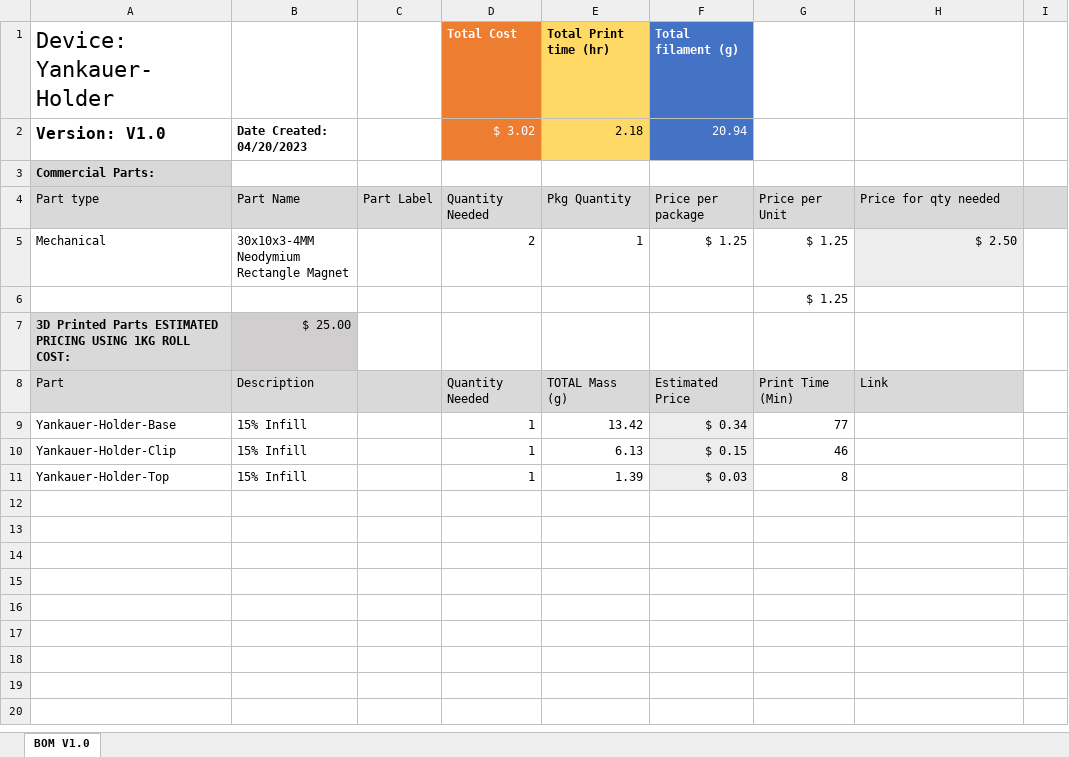
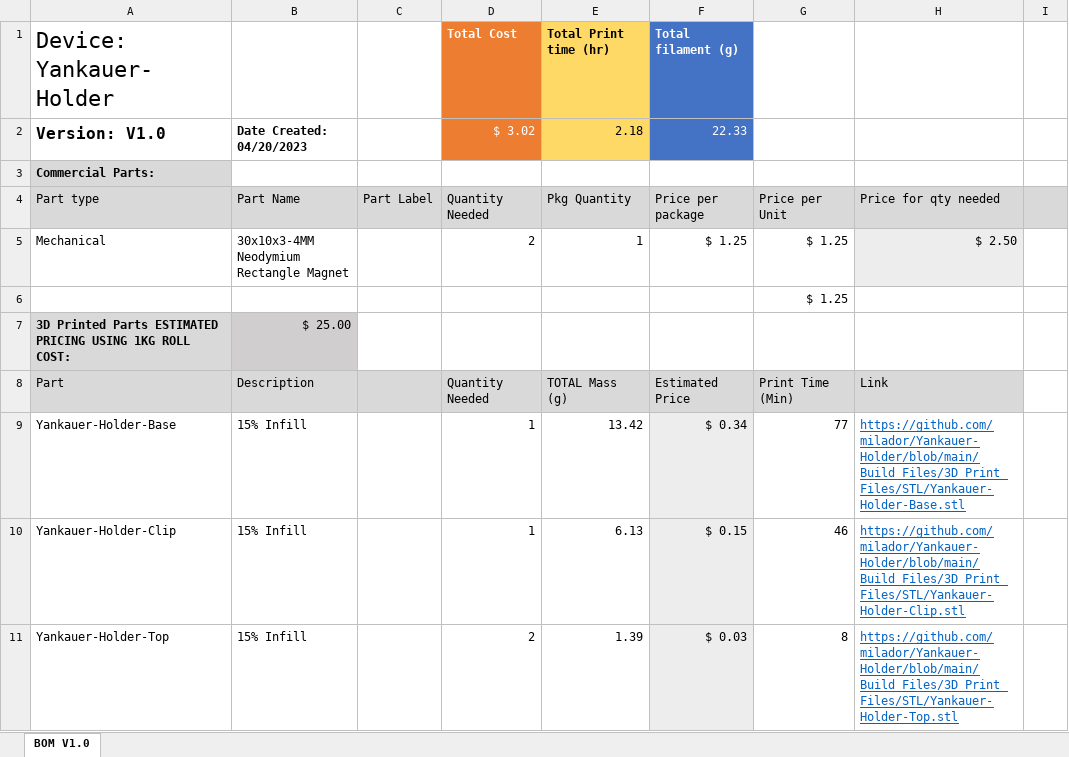
Before and after one commit to milador/Yankauer-Holder, an Excel workbook: Documentation/Yankauer_Holder_BOM.xlsx, sheet BOM V1.0, drawn as a sheet; only a part is shown; values as stored, in another font and other column widths than the file's, no borders; the diff names each change by its address in the sheet, - before the commit and + after, or states it on an @@ line.

```diff
--- a/Documentation/Yankauer_Holder_BOM.xlsx (sheet BOM V1.0)
+++ b/Documentation/Yankauer_Holder_BOM.xlsx (sheet BOM V1.0)
-F2: 20.94
+F2: 22.33
-H9: (empty)
+H9: https://github.com/milador/Yankauer-Holder/blob/main/Build_Files/3D_Print_Files/STL/Yankauer-Holder-Base.stl
-H10: (empty)
+H10: https://github.com/milador/Yankauer-Holder/blob/main/Build_Files/3D_Print_Files/STL/Yankauer-Holder-Clip.stl
-D11: 1
+D11: 2
-H11: (empty)
+H11: https://github.com/milador/Yankauer-Holder/blob/main/Build_Files/3D_Print_Files/STL/Yankauer-Holder-Top.stl
```
Also changed, not shown: 32 other files.
